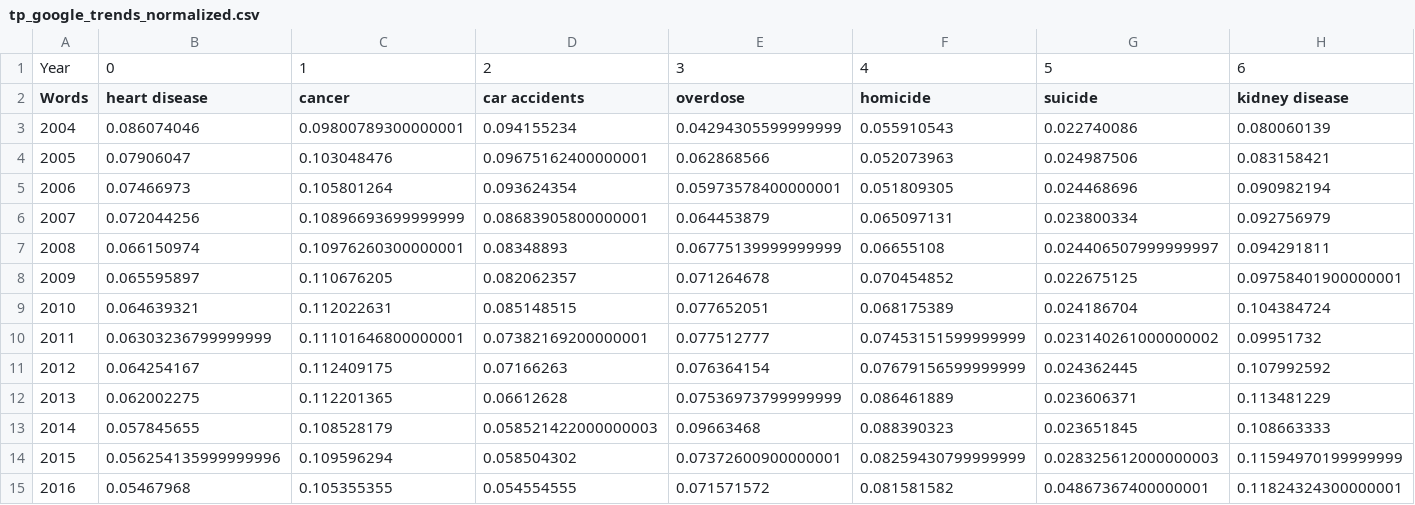
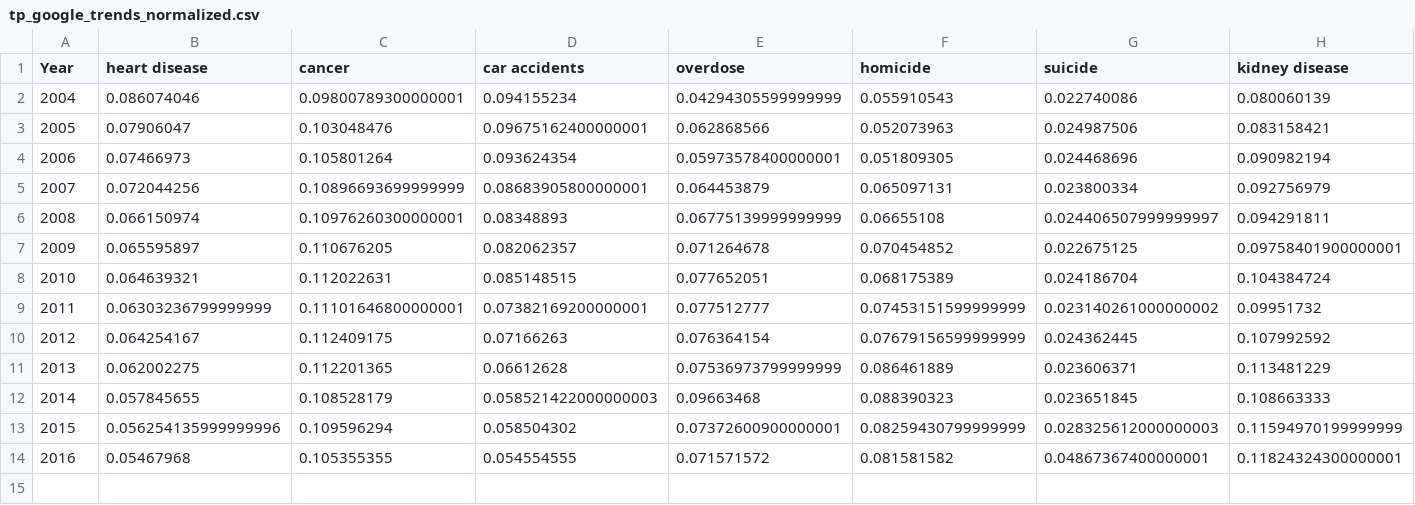
Before and after one commit to owenshen24/Charting-Death, a CSV file: data/tp_google_trends_normalized.csv, drawn as a sheet; only a part is shown; removed rows and columns are numbered as before the commit, all else as after; rows hold the shown columns only; the diff names each change by its address in the sheet, - before the commit and + after, or states it on an @@ line.

```diff
--- a/data/tp_google_trends_normalized.csv
+++ b/data/tp_google_trends_normalized.csv
-row 1: Year | 0 | 1 | 2 | 3 | 4 | 5 | 6
@@ column A (Year) renumbered in row 1 @@
```
Also changed, not shown: 1 other file.
